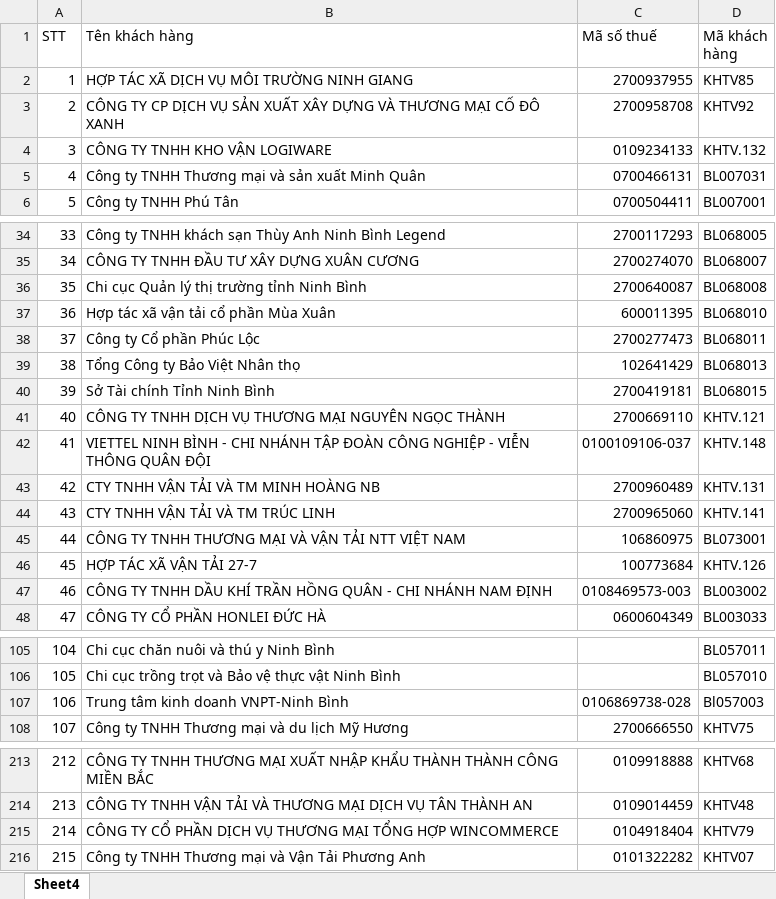
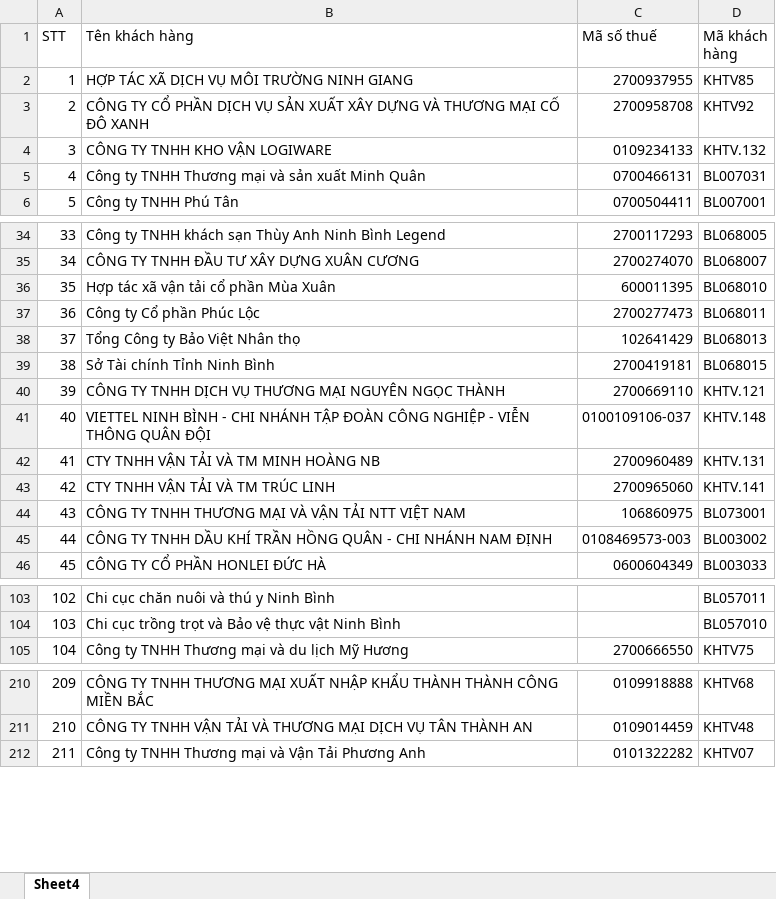
Before and after one commit to TrongHoan81/UpSSE_render, an Excel workbook: DSKH.xlsx, sheet Sheet4, drawn as a sheet; only a part is shown, gaps mark what is left out; values as stored, in another font and other column widths than the file's, no cell formats; conditional formats not drawn; removed rows and columns are numbered as before the commit, all else as after; the diff covers the shown part only; the diff names each change by its address in the sheet, - before the commit and + after, or states it on an @@ line.

```diff
--- a/DSKH.xlsx (sheet Sheet4)
+++ b/DSKH.xlsx (sheet Sheet4)
-B3 (Tên khách hàng): CÔNG TY CP DỊCH VỤ…
+B3 (Tên khách hàng): CÔNG TY CỔ PHẦN DỊCH VỤ…
@@ row 36 moved to row 274: 273 @@
@@ column A (STT) renumbered between rows 36 and 239 @@
-row 46: 45 | HỢP TÁC XÃ VẬN TẢI 27-7 | 100773684 | KHTV.126
-row 107: 106 | Trung tâm kinh doanh VNPT-Ninh Bình | 0106869738-028 | Bl057003
-row 215: 214 | CÔNG TY CỔ PHẦN DỊCH VỤ THƯƠNG MẠI TỔNG HỢP WINCOMMERCE | 0104918404 | KHTV79
```
Also changed, not shown: 35 added rows elsewhere in this sheet, cell formats, 5 other files.
